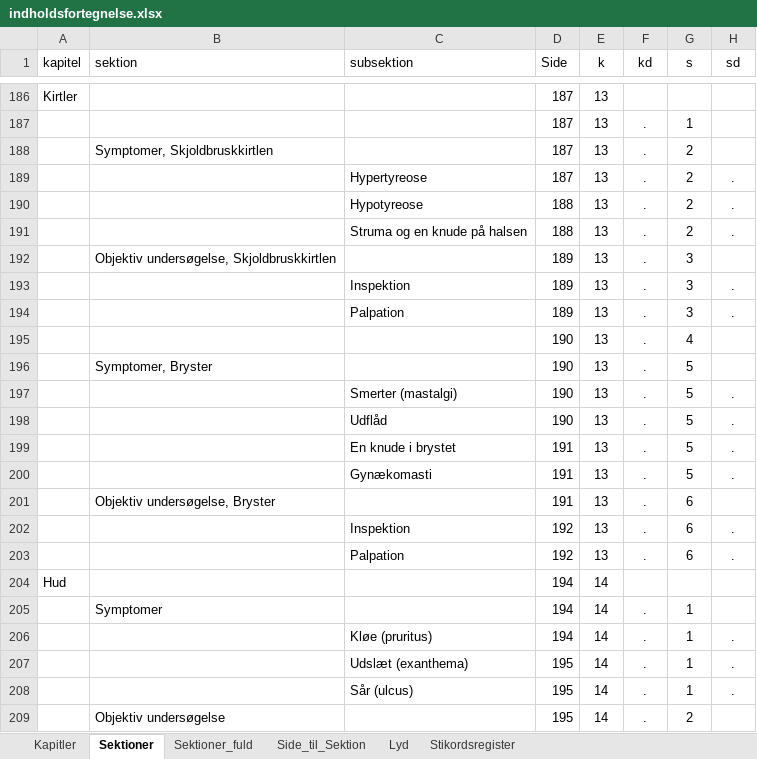
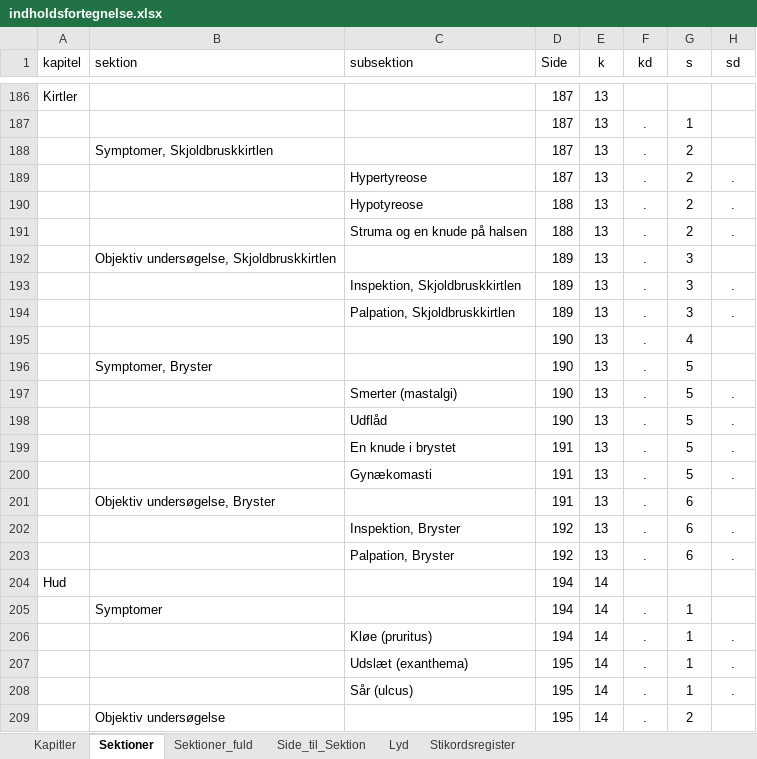
Before and after one commit to tlinnet/hoer-laegedansk, an Excel workbook: materialer/indholdsfortegnelse.xlsx, sheet Sektioner, drawn as a sheet; only a part is shown, gaps mark what is left out; values as stored, in another font and other column widths than the file's, no borders; the diff names each change by its address in the sheet, - before the commit and + after, or states it on an @@ line.

```diff
--- a/materialer/indholdsfortegnelse.xlsx (sheet Sektioner)
+++ b/materialer/indholdsfortegnelse.xlsx (sheet Sektioner)
-C193 (subsektion): Inspektion
+C193 (subsektion): Inspektion, Skjoldbruskkirtlen
-C194 (subsektion): Palpation
+C194 (subsektion): Palpation, Skjoldbruskkirtlen
-C202 (subsektion): Inspektion
+C202 (subsektion): Inspektion, Bryster
-C203 (subsektion): Palpation
+C203 (subsektion): Palpation, Bryster
```
Also changed, not shown: sheet Lyd, sheet Stikordsregister, sheet Side_til_Sektion, sheet Sektioner_fuld, formulas that keep their value, 6 other files.
